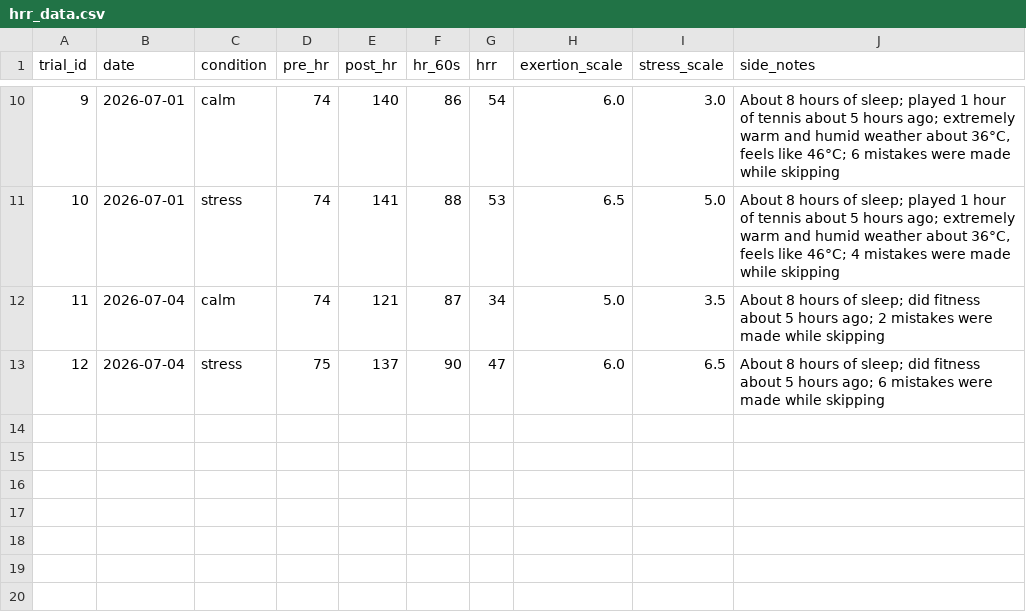
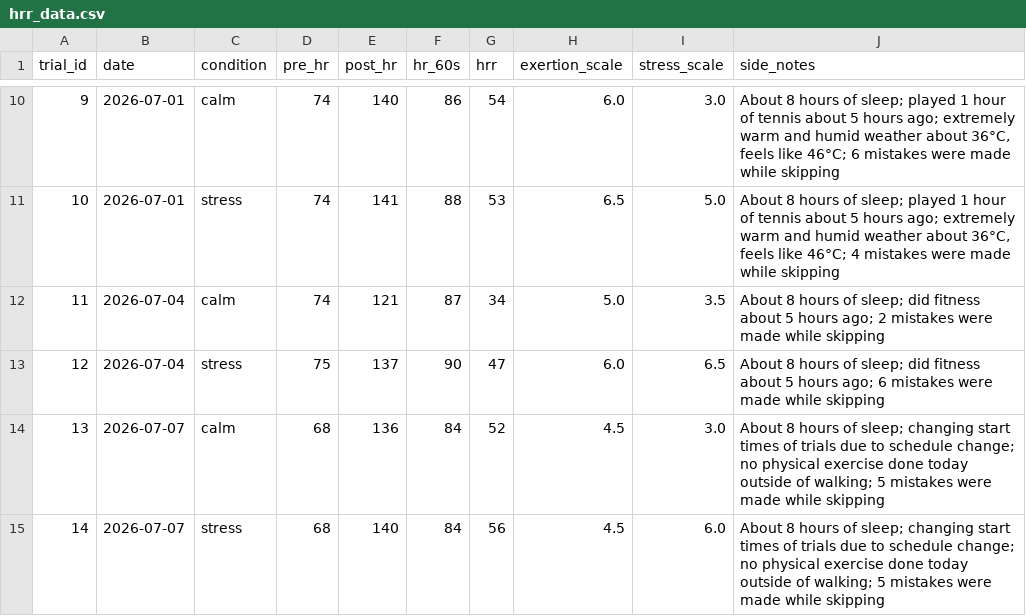
Before and after one commit to ctyy7/hrr-research-project, a CSV file: data/hrr_data.csv, drawn as a sheet; only a part is shown, gaps mark what is left out.

Commit message:
Add trials 13 and 14 to HRR dataset

```diff
--- a/data/hrr_data.csv
+++ b/data/hrr_data.csv
@@ -13 +13,3 @@ trial_id,date,condition,pre_hr,post_hr,hr_60s,hrr,exertion_scale,stress_scale,si
 12,2026-07-04,stress,75,137,90,47,6.0,6.5,About 8 hours of sleep; did fitness about 5 hours ago; 6 mistakes were made while skipping
+13,2026-07-07,calm,68,136,84,52,4.5,3.0,About 8 hours of sleep; changing start times of trials due to schedule change; no physical exercise done today outside of walking; 5 mistakes were made while skipping
+14,2026-07-07,stress,68,140,84,56,4.5,6.0,About 8 hours of sleep; changing start times of trials due to schedule change; no physical exercise done today outside of walking; 5 mistakes were made while skipping
```
Also changed, not shown: 2 other files.
